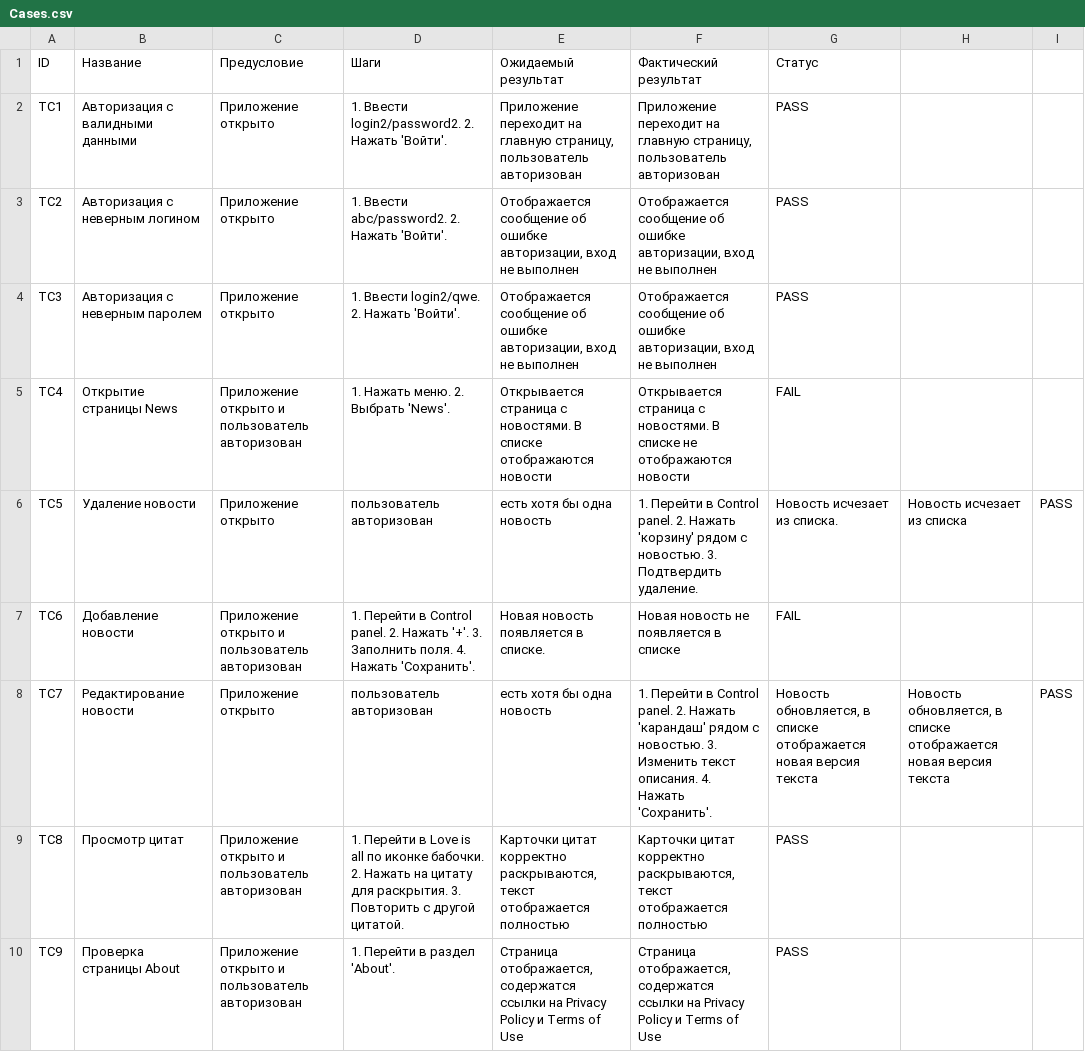
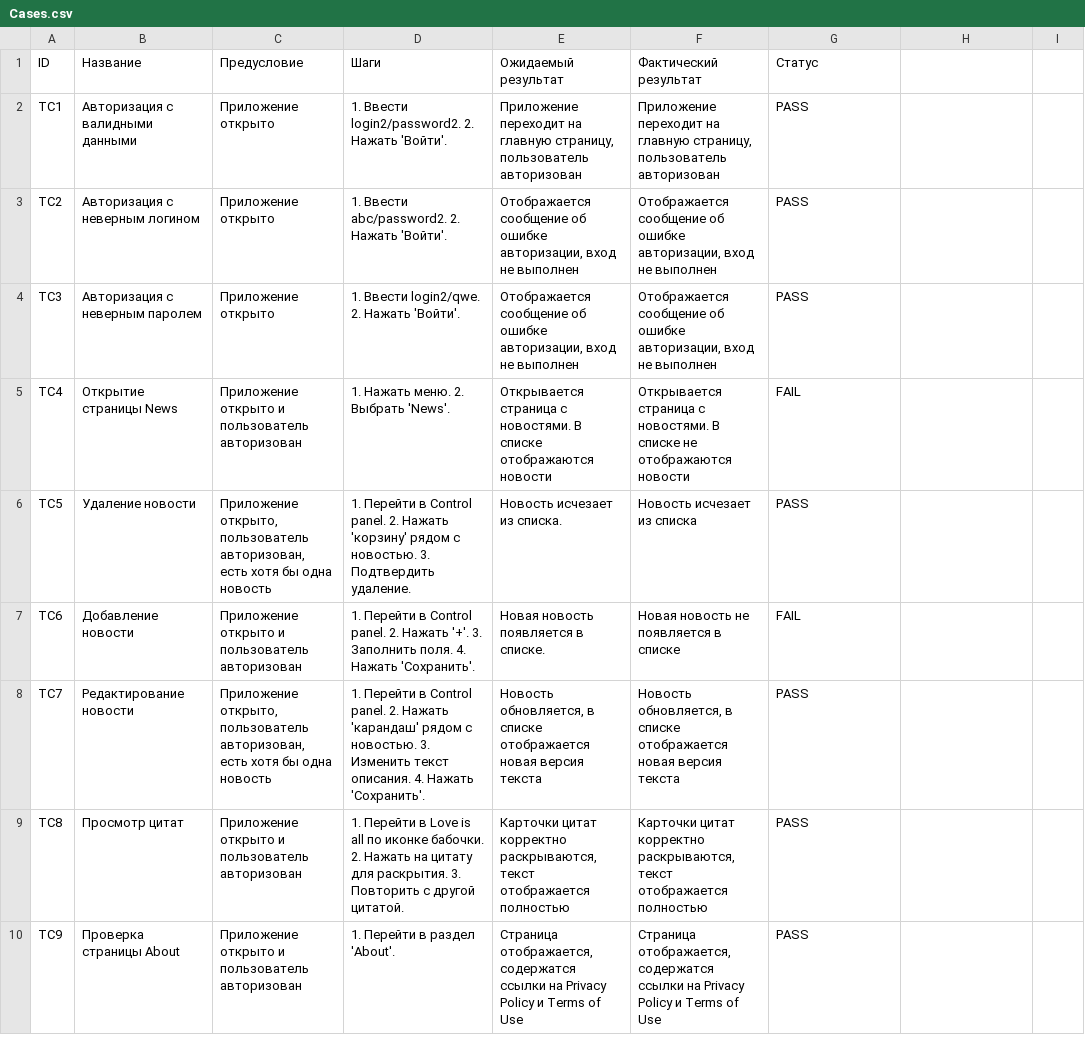
Before and after one commit to SophieLee222/MainDiplomaQA, a CSV file: Cases.csv, drawn as a sheet; the diff names each change by its address in the sheet, - before the commit and + after, or states it on an @@ line.

Commit message:
File Cases fixed

```diff
--- a/Cases.csv
+++ b/Cases.csv
-C6 (Предусловие): Приложение открыто
+C6 (Предусловие): Приложение открыто, пользователь авторизован, есть хотя бы одна новость
-D6 (Шаги): пользователь авторизован
+D6 (Шаги): 1. Перейти в Control panel. 2. Нажать 'корзину' рядом с новостью. 3. Подтвердить удаление.
-E6 (Ожидаемый результат): есть хотя бы одна новость
+E6 (Ожидаемый результат): Новость исчезает из списка.
-F6 (Фактический результат): 1. Перейти в Control panel. 2. Нажать 'корзину' рядом с новостью. 3. Подтвердить удаление.
+F6 (Фактический результат): Новость исчезает из списка
-G6 (Статус): Новость исчезает из списка.
+G6 (Статус): PASS
-H6: Новость исчезает из списка
+H6: (empty)
-I6: PASS
+I6: (empty)
-C8 (Предусловие): Приложение открыто
+C8 (Предусловие): Приложение открыто, пользователь авторизован, есть хотя бы одна новость
-D8 (Шаги): пользователь авторизован
+D8 (Шаги): 1. Перейти в Control panel. 2. Нажать 'карандаш' рядом с новостью. 3. Изменить текст описания. 4. Нажать 'Сохранить'.
-E8 (Ожидаемый результат): есть хотя бы одна новость
+E8 (Ожидаемый результат): Новость обновляется, в списке отображается новая версия текста
-F8 (Фактический результат): 1. Перейти в Control panel. 2. Нажать 'карандаш' рядом с новостью. 3. Изменить текст описания. 4. Нажать 'Сохранить'.
+F8 (Фактический результат): Новость обновляется, в списке отображается новая версия текста
-G8 (Статус): Новость обновляется, в списке отображается новая версия текста
+G8 (Статус): PASS
-H8: Новость обновляется, в списке отображается новая версия текста
+H8: (empty)
-I8: PASS
+I8: (empty)
```
